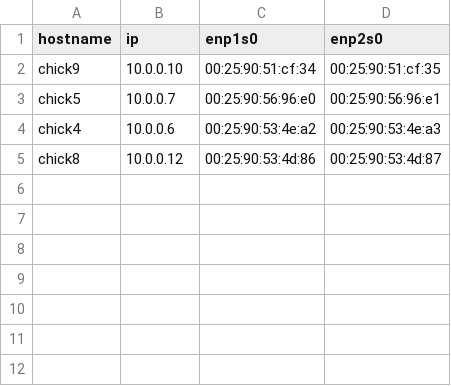
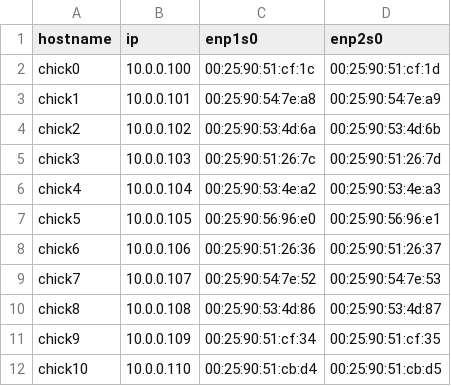
Before and after one commit to LibreTexts/metalc, a CSV file: chicks.csv, drawn as a sheet.

```diff
--- a/chicks.csv
+++ b/chicks.csv
@@ -1,5 +1,12 @@
 hostname,ip,enp1s0,enp2s0
-chick9,10.0.0.10,00:25:90:51:cf:34,00:25:90:51:cf:35
-chick5,10.0.0.7,00:25:90:56:96:e0,00:25:90:56:96:e1
-chick4,10.0.0.6,00:25:90:53:4e:a2,00:25:90:53:4e:a3
-chick8,10.0.0.12,00:25:90:53:4d:86,00:25:90:53:4d:87
+chick0,10.0.0.100,00:25:90:51:cf:1c,00:25:90:51:cf:1d
+chick1,10.0.0.101,00:25:90:54:7e:a8,00:25:90:54:7e:a9
+chick2,10.0.0.102,00:25:90:53:4d:6a,00:25:90:53:4d:6b
+chick3,10.0.0.103,00:25:90:51:26:7c,00:25:90:51:26:7d
+chick4,10.0.0.104,00:25:90:53:4e:a2,00:25:90:53:4e:a3
+chick5,10.0.0.105,00:25:90:56:96:e0,00:25:90:56:96:e1
+chick6,10.0.0.106,00:25:90:51:26:36,00:25:90:51:26:37
+chick7,10.0.0.107,00:25:90:54:7e:52,00:25:90:54:7e:53
+chick8,10.0.0.108,00:25:90:53:4d:86,00:25:90:53:4d:87
+chick9,10.0.0.109,00:25:90:51:cf:34,00:25:90:51:cf:35
+chick10,10.0.0.110,00:25:90:51:cb:d4,00:25:90:51:cb:d5
```
Also changed, not shown: 15 other files.
